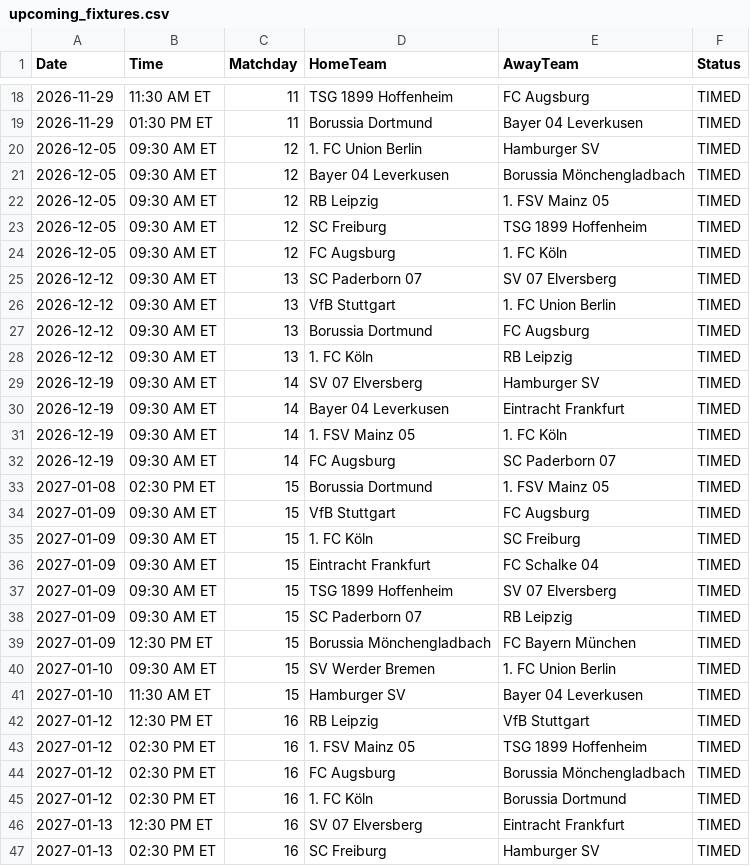
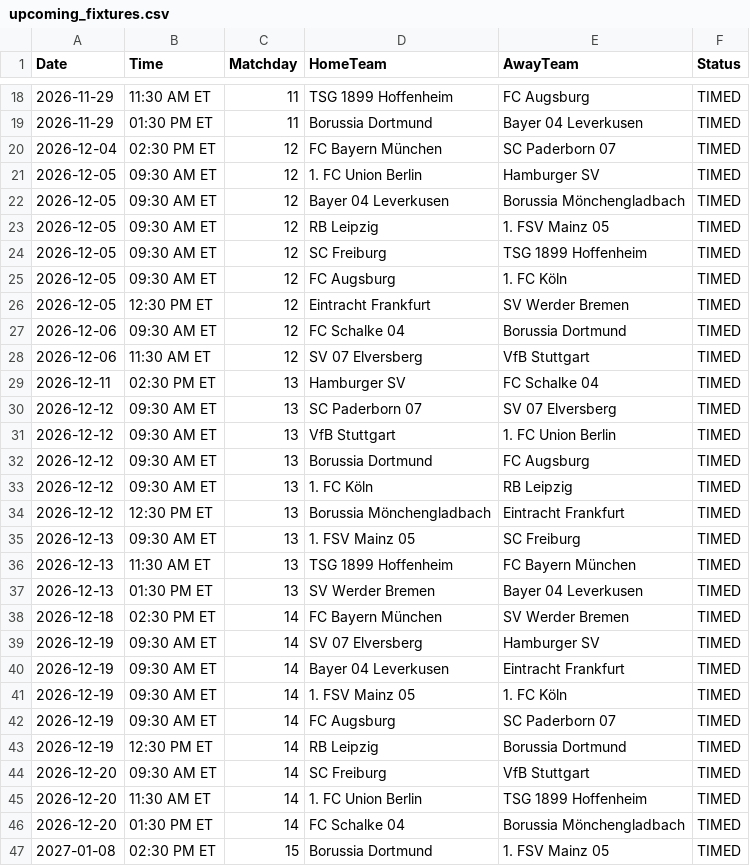
Before and after one commit to gmalbert/bundesliga, a CSV file: data_files/upcoming_fixtures.csv, drawn as a sheet; only a part is shown, gaps mark what is left out; the shorter side is filled out with more unchanged rows; the diff names each change by its address in the sheet, - before the commit and + after, or states it on an @@ line.

```diff
--- a/data_files/upcoming_fixtures.csv
+++ b/data_files/upcoming_fixtures.csv
+row 20: 2026-12-04 | 02:30 PM ET | 12 | FC Bayern München | SC Paderborn 07 | TIMED
+row 26: 2026-12-05 | 12:30 PM ET | 12 | Eintracht Frankfurt | SV Werder Bremen | TIMED
+row 27: 2026-12-06 | 09:30 AM ET | 12 | FC Schalke 04 | Borussia Dortmund | TIMED
+row 28: 2026-12-06 | 11:30 AM ET | 12 | SV 07 Elversberg | VfB Stuttgart | TIMED
+row 29: 2026-12-11 | 02:30 PM ET | 13 | Hamburger SV | FC Schalke 04 | TIMED
+row 34: 2026-12-12 | 12:30 PM ET | 13 | Borussia Mönchengladbach | Eintracht Frankfurt | TIMED
+row 35: 2026-12-13 | 09:30 AM ET | 13 | 1. FSV Mainz 05 | SC Freiburg | TIMED
+row 36: 2026-12-13 | 11:30 AM ET | 13 | TSG 1899 Hoffenheim | FC Bayern München | TIMED
+row 37: 2026-12-13 | 01:30 PM ET | 13 | SV Werder Bremen | Bayer 04 Leverkusen | TIMED
+row 38: 2026-12-18 | 02:30 PM ET | 14 | FC Bayern München | SV Werder Bremen | TIMED
+row 43: 2026-12-19 | 12:30 PM ET | 14 | RB Leipzig | Borussia Dortmund | TIMED
+row 44: 2026-12-20 | 09:30 AM ET | 14 | SC Freiburg | VfB Stuttgart | TIMED
+row 45: 2026-12-20 | 11:30 AM ET | 14 | 1. FC Union Berlin | TSG 1899 Hoffenheim | TIMED
+row 46: 2026-12-20 | 01:30 PM ET | 14 | FC Schalke 04 | Borussia Mönchengladbach | TIMED
```
Also changed, not shown: data_files/raw/match_weather.csv, models/poisson_strengths.csv, 2 other files.
